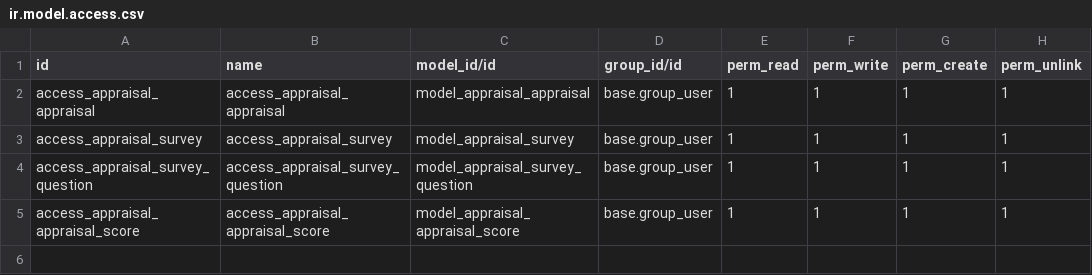
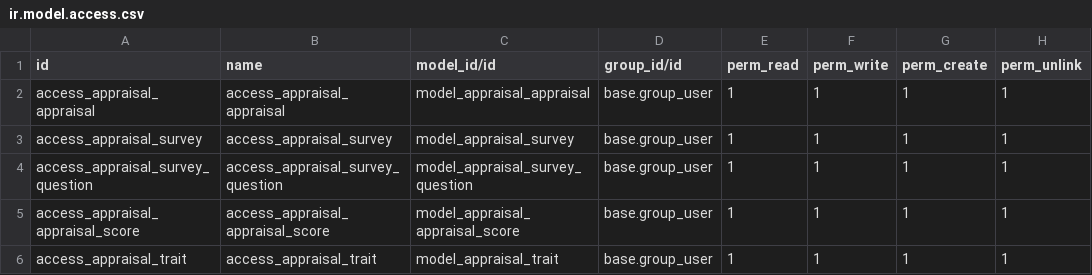
Before and after one commit to Simonbelete/odoo-modules, a CSV file: appraisal/security/ir.model.access.csv, drawn as a sheet.

Commit message:
trait security group

```diff
--- a/appraisal/security/ir.model.access.csv
+++ b/appraisal/security/ir.model.access.csv
@@ -5 +5,2 @@ access_appraisal_survey_question,access_appraisal_survey_question,model_appraisa
 access_appraisal_appraisal_score,access_appraisal_appraisal_score,model_appraisal_appraisal_score,base.group_user,1,1,1,1
+access_appraisal_trait,access_appraisal_trait,model_appraisal_trait,base.group_user,1,1,1,1
```
